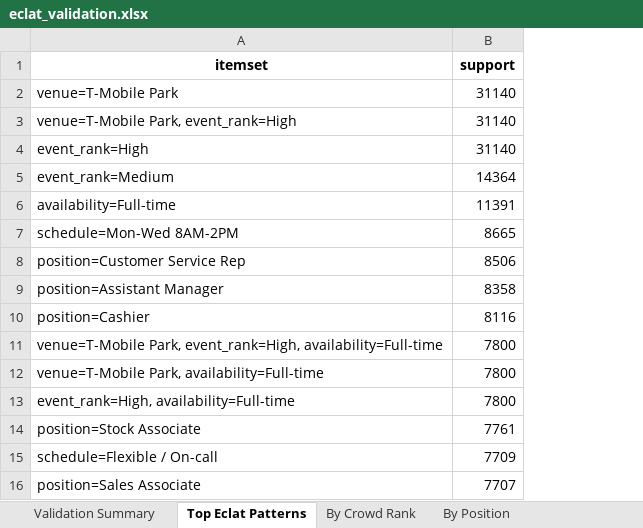
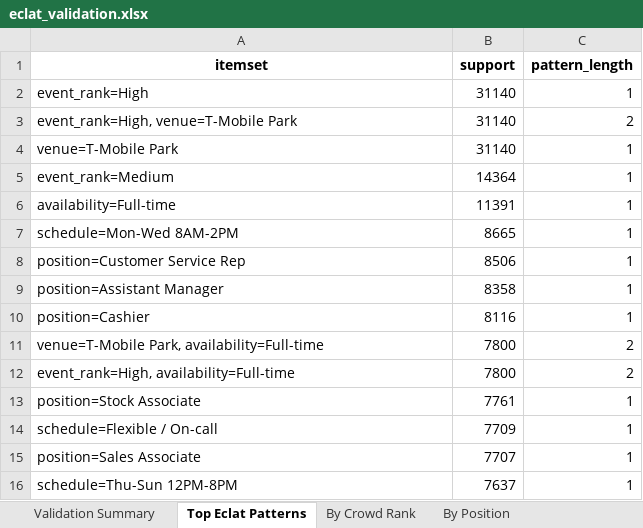
Before and after one commit to DonotDonut/UWB-Hackathon-2026, an Excel workbook: output data/eclat_validation.xlsx, sheet Top Eclat Patterns, drawn as a sheet; values as stored, in another font and other column widths than the file's, no borders; removed rows and columns are numbered as before the commit, all else as after; the diff names each change by its address in the sheet, - before the commit and + after, or states it on an @@ line.

```diff
--- a/output data/eclat_validation.xlsx (sheet Top Eclat Patterns)
+++ b/output data/eclat_validation.xlsx (sheet Top Eclat Patterns)
+column C (pattern_length), rows 4-15: 1 | 1 | 1 | 1 | 1 | 1 | 1 | 2 | 2 | 1 | 1 | 1
@@ row 4 moved to row 2: event_rank=High @@
+row 3: event_rank=High, venue=T-Mobile Park | 31140 | 2
-row 3: venue=T-Mobile Park, event_rank=High | 31140
-row 11: venue=T-Mobile Park, event_rank=High, availability=Full-time | 7800
+row 16: schedule=Thu-Sun 12PM-8PM | 7637 | 1
```
Also changed, not shown: sheet Validation Summary, output data/random_employee_staffing.xlsx, 7 other files.
